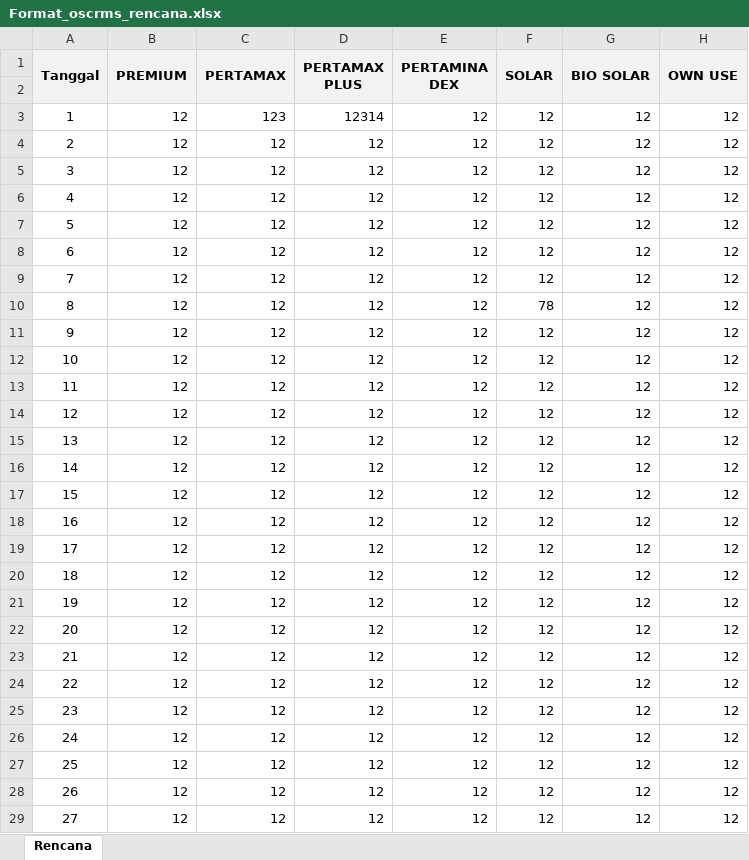
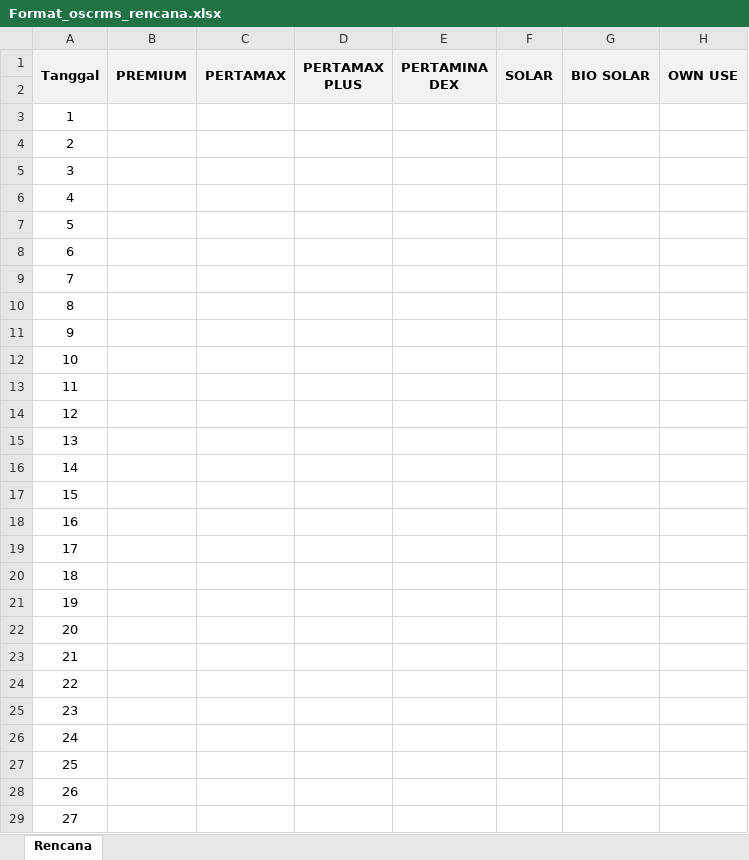
Before and after one commit to ansharabdullah/RMS, an Excel workbook: downloads/Format_oscrms_rencana.xlsx, sheet Rencana, drawn as a sheet; only a part is shown; values as stored, in another font and other column widths than the file's, no borders; the diff covers the shown part only; the diff names each change by its address in the sheet, - before the commit and + after, or states it on an @@ line.

```diff
--- a/downloads/Format_oscrms_rencana.xlsx (sheet Rencana)
+++ b/downloads/Format_oscrms_rencana.xlsx (sheet Rencana)
-B3:B29 (PREMIUM): 12
+B3:B29 (PREMIUM): (empty)
-C3 (PERTAMAX): 123
+C3 (PERTAMAX): (empty)
-D3 (PERTAMAX PLUS): 12314
+D3 (PERTAMAX PLUS): (empty)
-E3:E29 (PERTAMINA DEX): 12
+E3:E29 (PERTAMINA DEX): (empty)
-F3:F9 (SOLAR): 12
+F3:F9 (SOLAR): (empty)
-G3:G29 (BIO SOLAR): 12
+G3:G29 (BIO SOLAR): (empty)
-H3:H29 (OWN USE): 12
+H3:H29 (OWN USE): (empty)
-C4:C29 (PERTAMAX): 12
+C4:C29 (PERTAMAX): (empty)
-D4:D29 (PERTAMAX PLUS): 12
+D4:D29 (PERTAMAX PLUS): (empty)
-F10 (SOLAR): 78
+F10 (SOLAR): (empty)
-F11:F29 (SOLAR): 12
+F11:F29 (SOLAR): (empty)
```
Also changed, not shown: 28 edited cells elsewhere in this sheet, 7 other files.
